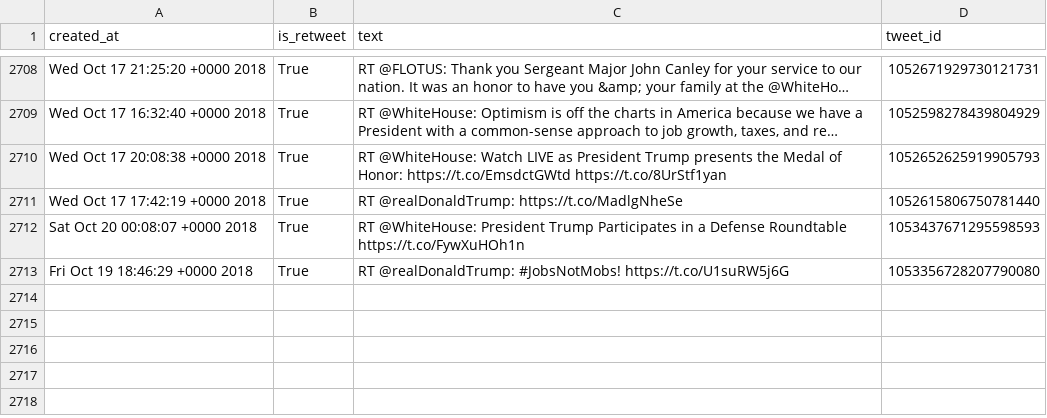
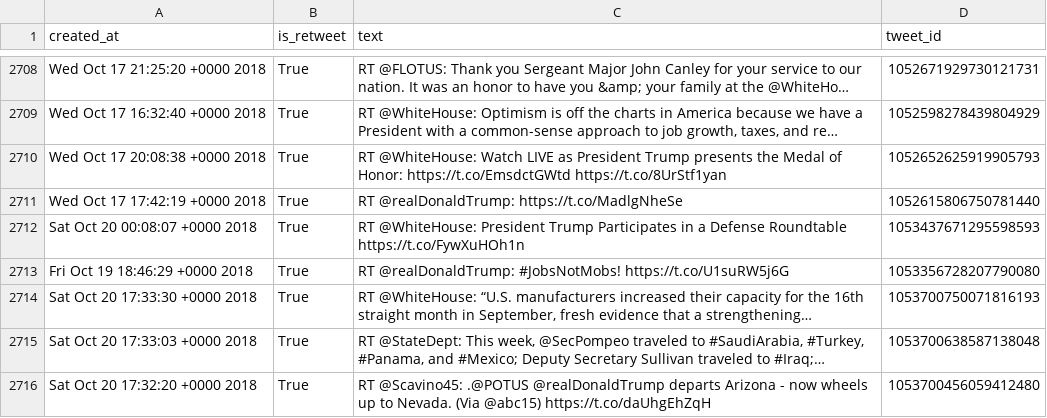
Before and after one commit to cpenalobel/sportsdata, a CSV file: twets/potus.csv, drawn as a sheet; only a part is shown, gaps mark what is left out; the diff names each change by its address in the sheet, - before the commit and + after, or states it on an @@ line.

```diff
--- a/twets/potus.csv
+++ b/twets/potus.csv
+row 2714: Sat Oct 20 17:33:30 +0000 2018 | True | RT @WhiteHouse: “U.S. manufacturers increased their capacity for the 16th straight month in September, fresh evidence that a strengthening… | 1053700750071816193
+row 2715: Sat Oct 20 17:33:03 +0000 2018 | True | RT @StateDept: This week, @SecPompeo traveled to #SaudiArabia, #Turkey, #Panama, and #Mexico; Deputy Secretary Sullivan traveled to #Iraq;… | 1053700638587138048
+row 2716: Sat Oct 20 17:32:20 +0000 2018 | True | RT @Scavino45: .@POTUS @realDonaldTrump departs Arizona - now wheels up to Nevada. (Via @abc15) https://t.co/daUhgEhZqH | 1053700456059412480
```
Also changed, not shown: twets/realdonaldtrump.csv, twets/vp.csv, 1 other file.
